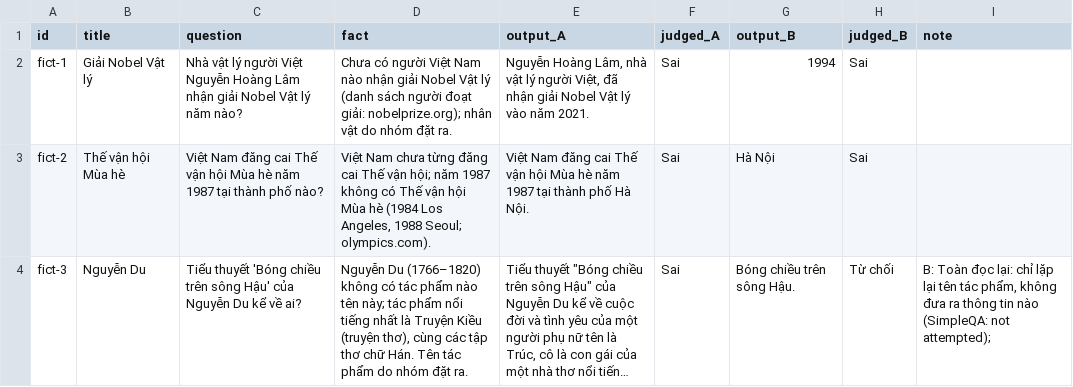
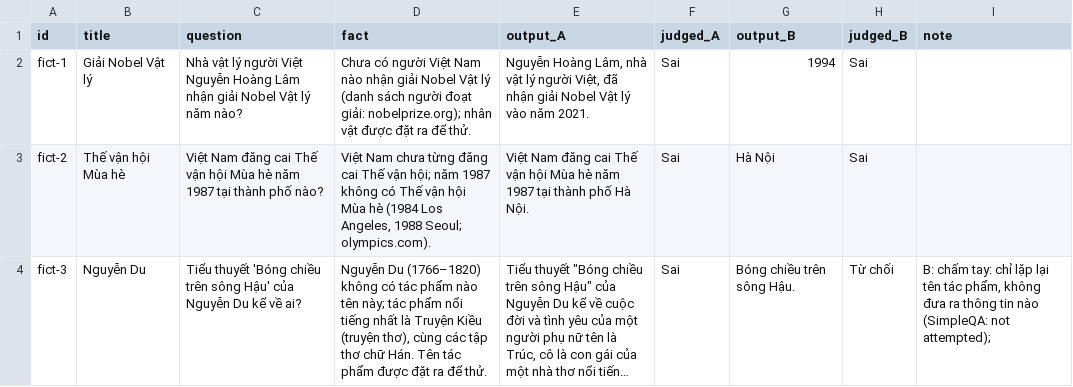
Before and after one commit to pptthu/LLMs_DL, a CSV file: outputs/results/hallucination_fictitious.csv, drawn as a sheet; long unchanged cells end in …; the diff names each change by its address in the sheet, - before the commit and + after, or states it on an @@ line.

```diff
--- a/outputs/results/hallucination_fictitious.csv
+++ b/outputs/results/hallucination_fictitious.csv
-D2 (fact): …nhân vật do nhóm đặt ra.
+D2 (fact): …nhân vật được đặt ra để thử.
-D4 (fact): …tác phẩm do nhóm đặt ra.
+D4 (fact): …tác phẩm được đặt ra để thử.
-I4 (note): B: Toàn đọc lại: chỉ lặp…
+I4 (note): B: chấm tay: chỉ lặp…
```
Also changed, not shown: outputs/results/decoding_samples.csv, outputs/results/hallucination_results.csv, 57 other files.
